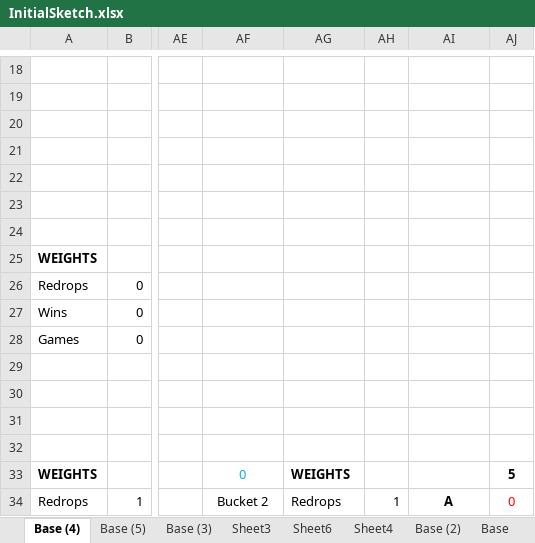
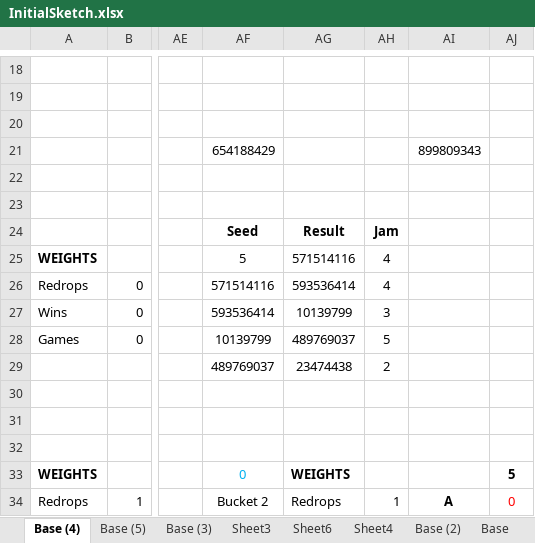
Before and after one commit to zoople/jamjars, an Excel workbook: sketch/InitialSketch.xlsx, sheet Base (4), drawn as a sheet; only a part is shown, gaps mark what is left out; values as stored, in another font and other column widths than the file's, no borders; conditional formats not drawn; the diff names each change by its address in the sheet, - before the commit and + after, or states it on an @@ line.

```diff
--- a/sketch/InitialSketch.xlsx (sheet Base (4))
+++ b/sketch/InitialSketch.xlsx (sheet Base (4))
-AF21: (empty)
+AF21: 654188429
-AI21: (empty)
+AI21: 899809343
-AF24: (empty)
+AF24: Seed
-AG24: (empty)
+AG24: Result
-AH24: (empty)
+AH24: Jam
-AF25: (empty)
+AF25: 5
-AG25: (empty)
+AG25: 571514116
-AH25:AH26: (empty)
+AH25:AH26: 4
-AF26: (empty)
+AF26: 571514116
-AG26: (empty)
+AG26: 593536414
-AF27: (empty)
+AF27: 593536414
-AG27: (empty)
+AG27: 10139799
-AH27: (empty)
+AH27: 3
-AF28: (empty)
+AF28: 10139799
-AG28: (empty)
+AG28: 489769037
-AH28: (empty)
+AH28: 5
-AF29: (empty)
+AF29: 489769037
-AG29: (empty)
+AG29: 23474438
-AH29: (empty)
+AH29: 2
```
Also changed, not shown: sheet Base (3), 1 other file.
